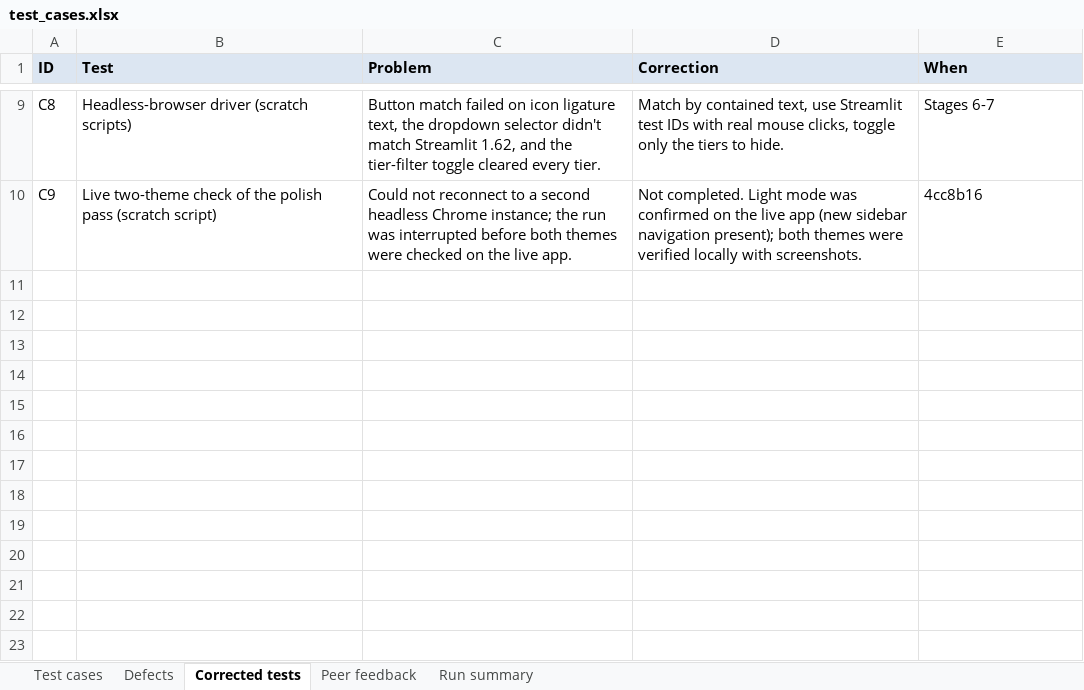
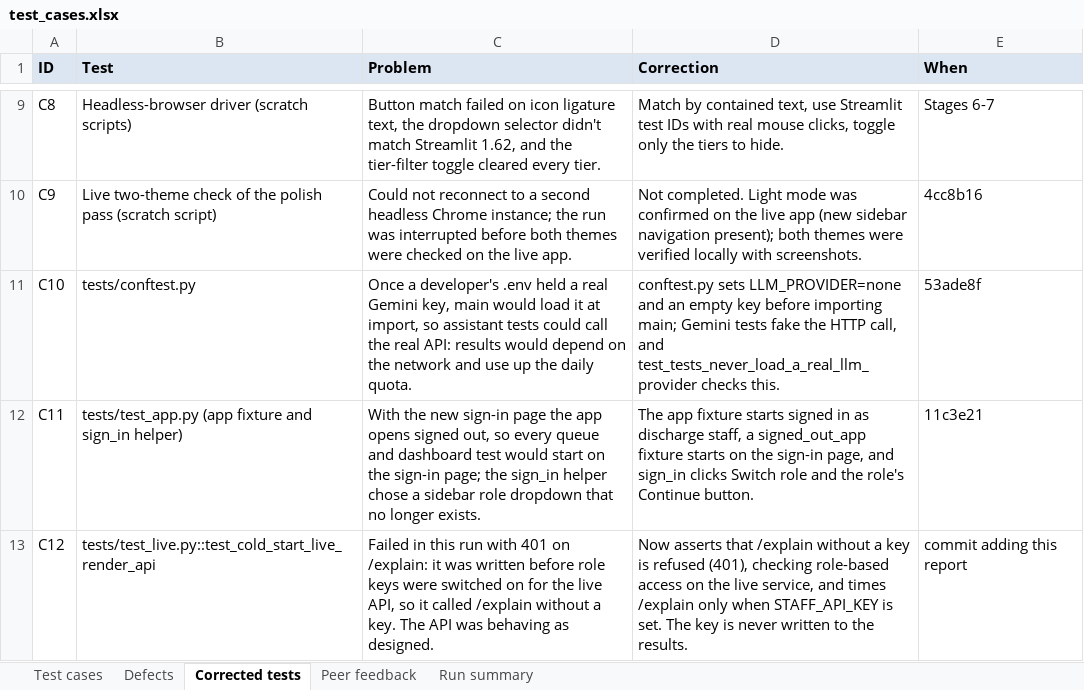
Before and after one commit to AswaJawahar/readmission-risk-api, an Excel workbook: testing/test_cases.xlsx, sheet Corrected tests, drawn as a sheet; only a part is shown, gaps mark what is left out; values as stored, in another font and other column widths than the file's, no borders; the diff names each change by its address in the sheet, - before the commit and + after, or states it on an @@ line.

```diff
--- a/testing/test_cases.xlsx (sheet Corrected tests)
+++ b/testing/test_cases.xlsx (sheet Corrected tests)
+row 11: C10 | tests/conftest.py | Once a developer's .env held a real Gemini key, main would load it at import, so assistant tests could call the real API: results would depend on the network and use up the daily quota. | conftest.py sets LLM_PROVIDER=none and an empty key before importing main; Gemini tests fake the HTTP call, and test_tests_never_load_a_real_llm_provider checks this. | 53ade8f
+row 12: C11 | tests/test_app.py (app fixture and sign_in helper) | With the new sign-in page the app opens signed out, so every queue and dashboard test would start on the sign-in page; the sign_in helper chose a sidebar role dropdown that no longer exists. | The app fixture starts signed in as discharge staff, a signed_out_app fixture starts on the sign-in page, and sign_in clicks Switch role and the role's Continue button. | 11c3e21
+row 13: C12 | tests/test_live.py::test_cold_start_live_render_api | Failed in this run with 401 on /explain: it was written before role keys were switched on for the live API, so it called /explain without a key. The API was behaving as designed. | Now asserts that /explain without a key is refused (401), checking role-based access on the live service, and times /explain only when STAFF_API_KEY is set. The key is never written to the results. | commit adding this report
```
Also changed, not shown: sheet Test cases, sheet Defects, sheet Run summary, 10 other files.
